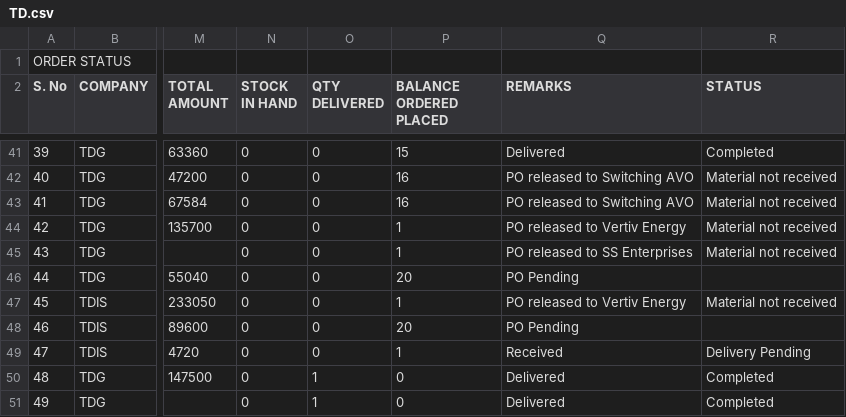
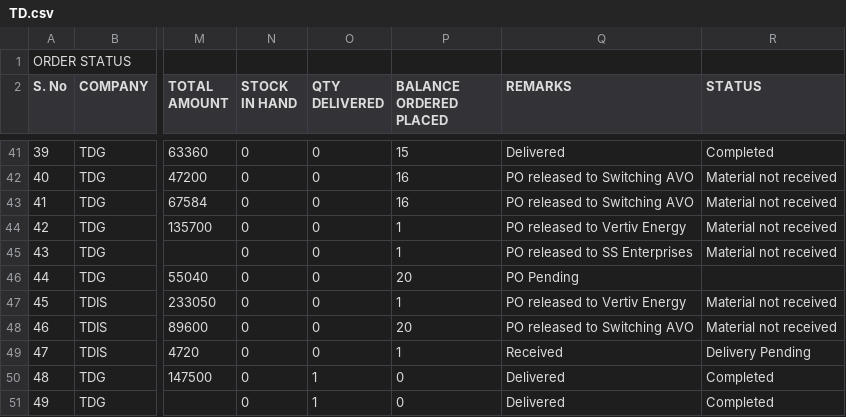
Before and after one commit to SimbhuTwice/TDGIS, a CSV file: TD.csv, drawn as a sheet; only a part is shown, gaps mark what is left out; the diff names each change by its address in the sheet, - before the commit and + after, or states it on an @@ line.

Commit message:
Add files via upload

```diff
--- a/TD.csv
+++ b/TD.csv
-Q48 (REMARKS): PO Pending
+Q48 (REMARKS): PO released to Switching AVO
-R48 (STATUS): (empty)
+R48 (STATUS): Material not received
```
